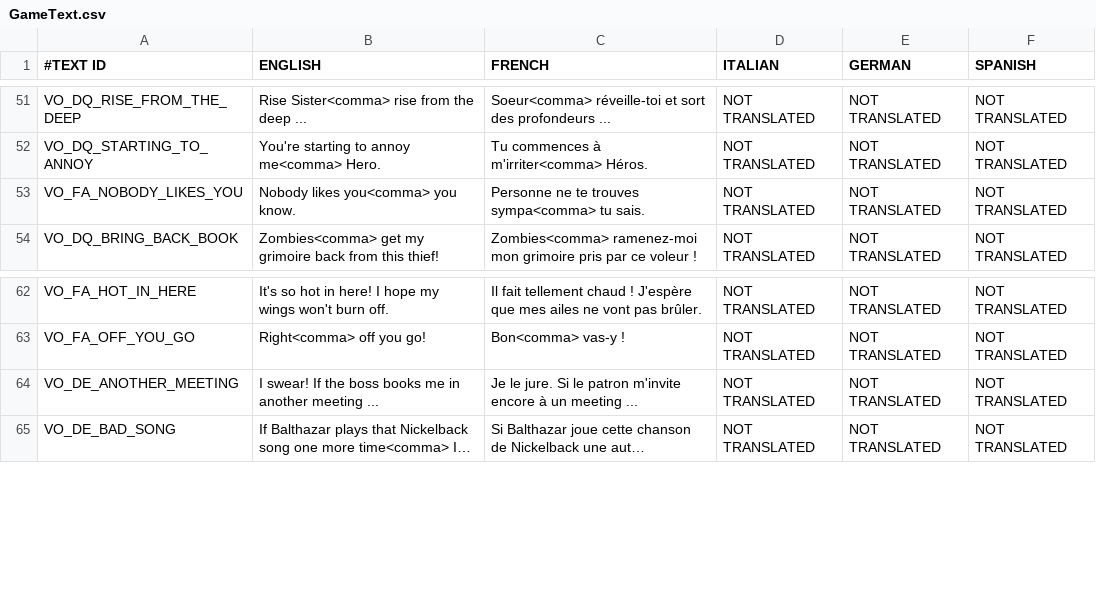
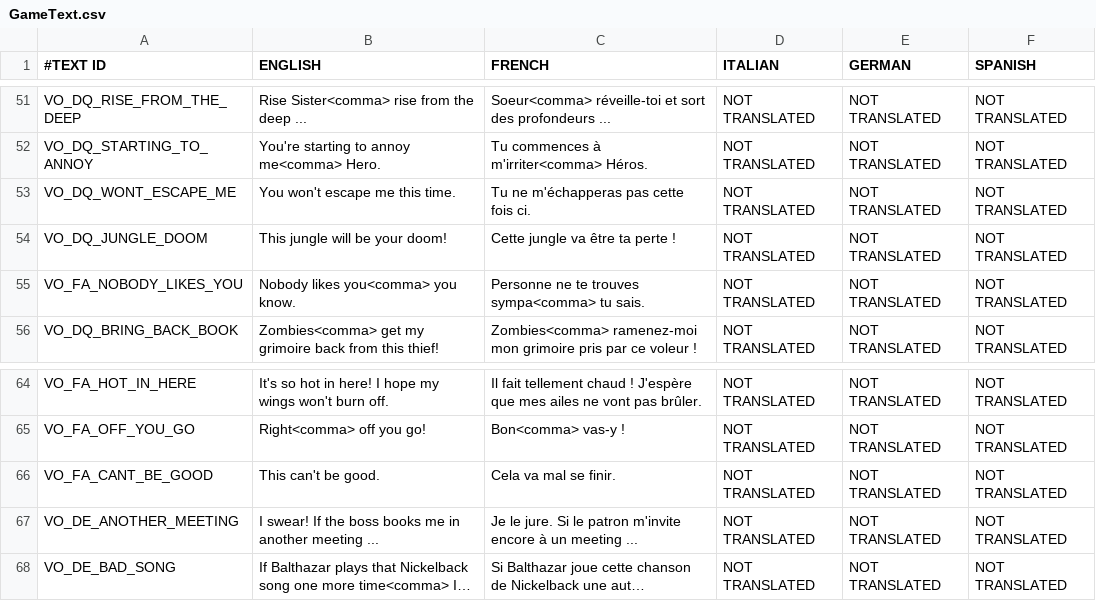
Before and after one commit to shahbazGamedev/Hero-s-Run, a CSV file: Assets/Resources/Localization/GameText.csv, drawn as a sheet; only a part is shown, gaps mark what is left out; long unchanged cells end in …; the diff names each change by its address in the sheet, - before the commit and + after, or states it on an @@ line.

Commit message:
Troll hidden on start, darker hero materials, new texts for Jungle

```diff
--- a/Assets/Resources/Localization/GameText.csv
+++ b/Assets/Resources/Localization/GameText.csv
+row 53: VO_DQ_WONT_ESCAPE_ME | You won't escape me this time. | Tu ne m'échapperas pas cette fois ci. | NOT TRANSLATED | NOT TRANSLATED | NOT TRANSLATED
+row 54: VO_DQ_JUNGLE_DOOM | This jungle will be your doom! | Cette jungle va être ta perte ! | NOT TRANSLATED | NOT TRANSLATED | NOT TRANSLATED
+row 66: VO_FA_CANT_BE_GOOD | This can't be good. | Cela va mal se finir. | NOT TRANSLATED | NOT TRANSLATED | NOT TRANSLATED
```
Also changed, not shown: 4 other files.
